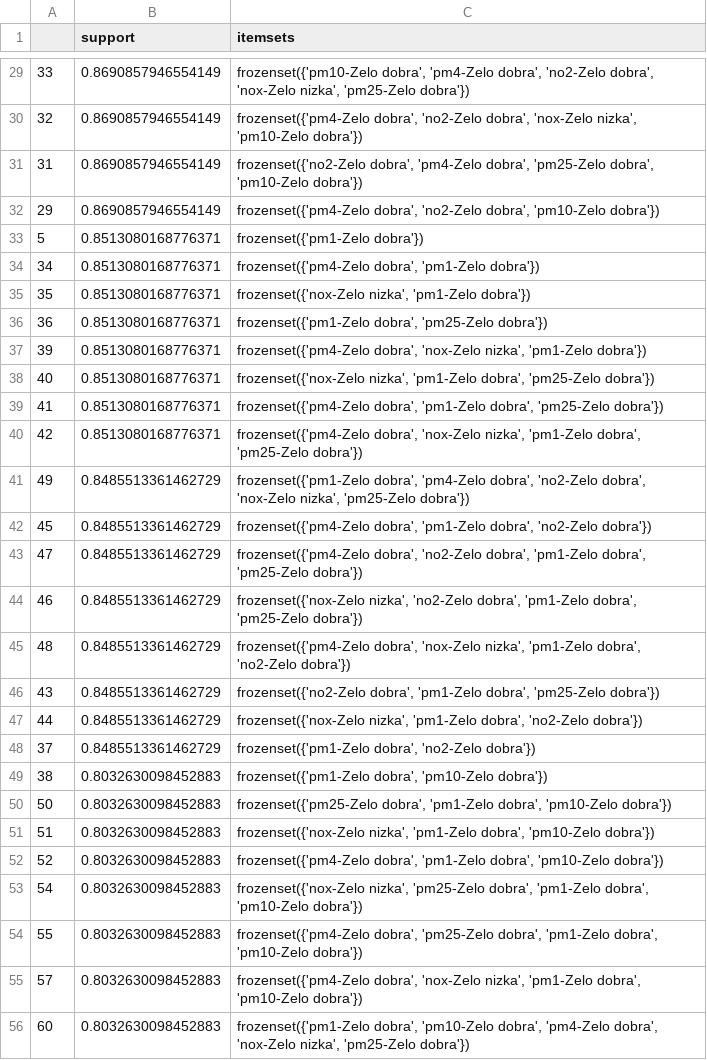
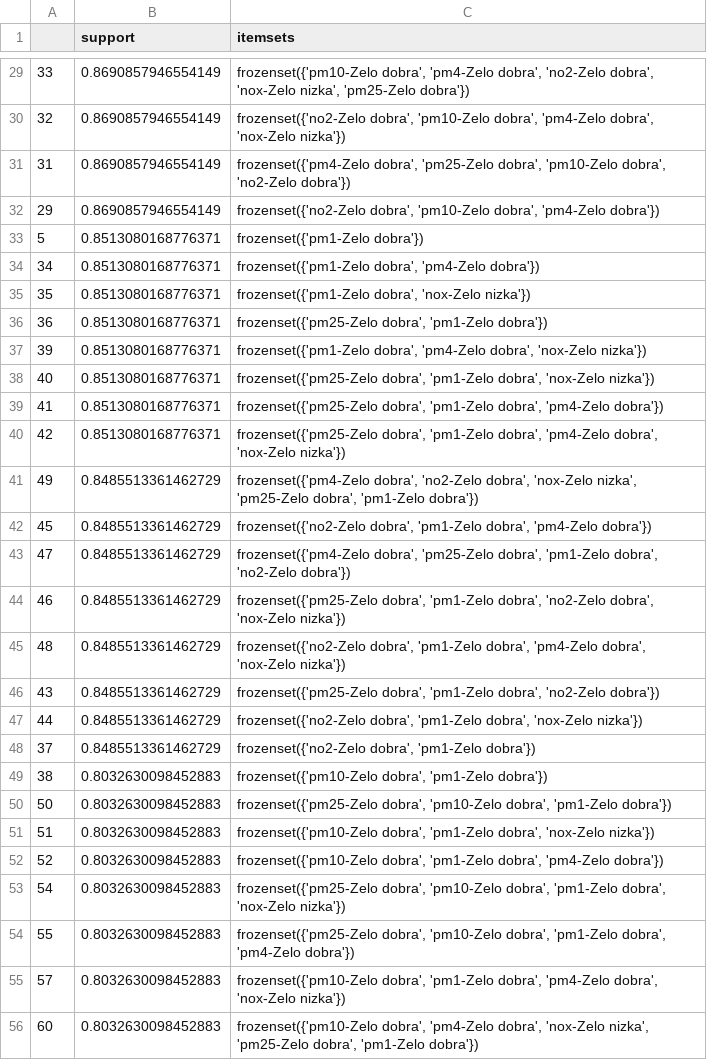
Before and after one commit to otiv33/AirQualityNARM, a CSV file: NARM/data/result_fp_growth_frequent_itemset.csv, drawn as a sheet; only a part is shown, gaps mark what is left out; the diff covers the shown part only.

```diff
--- a/NARM/data/result_fp_growth_frequent_itemset.csv
+++ b/NARM/data/result_fp_growth_frequent_itemset.csv
@@ -29,28 +29,28 @@
 33,0.8690857946554149,"frozenset({'pm10-Zelo dobra', 'pm4-Zelo dobra', 'no2-Zelo dobra', 'nox-Zelo nizka', 'pm25-Zelo dobra'})"
-32,0.8690857946554149,"frozenset({'pm4-Zelo dobra', 'no2-Zelo dobra', 'nox-Zelo nizka', 'pm10-Zelo dobra'})"
-31,0.8690857946554149,"frozenset({'no2-Zelo dobra', 'pm4-Zelo dobra', 'pm25-Zelo dobra', 'pm10-Zelo dobra'})"
-29,0.8690857946554149,"frozenset({'pm4-Zelo dobra', 'no2-Zelo dobra', 'pm10-Zelo dobra'})"
+32,0.8690857946554149,"frozenset({'no2-Zelo dobra', 'pm10-Zelo dobra', 'pm4-Zelo dobra', 'nox-Zelo nizka'})"
+31,0.8690857946554149,"frozenset({'pm4-Zelo dobra', 'pm25-Zelo dobra', 'pm10-Zelo dobra', 'no2-Zelo dobra'})"
+29,0.8690857946554149,"frozenset({'no2-Zelo dobra', 'pm10-Zelo dobra', 'pm4-Zelo dobra'})"
 5,0.8513080168776371,frozenset({'pm1-Zelo dobra'})
-34,0.8513080168776371,"frozenset({'pm4-Zelo dobra', 'pm1-Zelo dobra'})"
-35,0.8513080168776371,"frozenset({'nox-Zelo nizka', 'pm1-Zelo dobra'})"
-36,0.8513080168776371,"frozenset({'pm1-Zelo dobra', 'pm25-Zelo dobra'})"
-39,0.8513080168776371,"frozenset({'pm4-Zelo dobra', 'nox-Zelo nizka', 'pm1-Zelo dobra'})"
-40,0.8513080168776371,"frozenset({'nox-Zelo nizka', 'pm1-Zelo dobra', 'pm25-Zelo dobra'})"
-41,0.8513080168776371,"frozenset({'pm4-Zelo dobra', 'pm1-Zelo dobra', 'pm25-Zelo dobra'})"
-42,0.8513080168776371,"frozenset({'pm4-Zelo dobra', 'nox-Zelo nizka', 'pm1-Zelo dobra', 'pm25-Zelo dobra'})"
-49,0.8485513361462729,"frozenset({'pm1-Zelo dobra', 'pm4-Zelo dobra', 'no2-Zelo dobra', 'nox-Zelo nizka', 'pm25-Zelo dobra'})"
-45,0.8485513361462729,"frozenset({'pm4-Zelo dobra', 'pm1-Zelo dobra', 'no2-Zelo dobra'})"
-47,0.8485513361462729,"frozenset({'pm4-Zelo dobra', 'no2-Zelo dobra', 'pm1-Zelo dobra', 'pm25-Zelo dobra'})"
-46,0.8485513361462729,"frozenset({'nox-Zelo nizka', 'no2-Zelo dobra', 'pm1-Zelo dobra', 'pm25-Zelo dobra'})"
-48,0.8485513361462729,"frozenset({'pm4-Zelo dobra', 'nox-Zelo nizka', 'pm1-Zelo dobra', 'no2-Zelo dobra'})"
-43,0.8485513361462729,"frozenset({'no2-Zelo dobra', 'pm1-Zelo dobra', 'pm25-Zelo dobra'})"
-44,0.8485513361462729,"frozenset({'nox-Zelo nizka', 'pm1-Zelo dobra', 'no2-Zelo dobra'})"
-37,0.8485513361462729,"frozenset({'pm1-Zelo dobra', 'no2-Zelo dobra'})"
-38,0.8032630098452883,"frozenset({'pm1-Zelo dobra', 'pm10-Zelo dobra'})"
-50,0.8032630098452883,"frozenset({'pm25-Zelo dobra', 'pm1-Zelo dobra', 'pm10-Zelo dobra'})"
-51,0.8032630098452883,"frozenset({'nox-Zelo nizka', 'pm1-Zelo dobra', 'pm10-Zelo dobra'})"
-52,0.8032630098452883,"frozenset({'pm4-Zelo dobra', 'pm1-Zelo dobra', 'pm10-Zelo dobra'})"
-54,0.8032630098452883,"frozenset({'nox-Zelo nizka', 'pm25-Zelo dobra', 'pm1-Zelo dobra', 'pm10-Zelo dobra'})"
-55,0.8032630098452883,"frozenset({'pm4-Zelo dobra', 'pm25-Zelo dobra', 'pm1-Zelo dobra', 'pm10-Zelo dobra'})"
-57,0.8032630098452883,"frozenset({'pm4-Zelo dobra', 'nox-Zelo nizka', 'pm1-Zelo dobra', 'pm10-Zelo dobra'})"
-60,0.8032630098452883,"frozenset({'pm1-Zelo dobra', 'pm10-Zelo dobra', 'pm4-Zelo dobra', 'nox-Zelo nizka', 'pm25-Zelo dobra'})"
+34,0.8513080168776371,"frozenset({'pm1-Zelo dobra', 'pm4-Zelo dobra'})"
+35,0.8513080168776371,"frozenset({'pm1-Zelo dobra', 'nox-Zelo nizka'})"
+36,0.8513080168776371,"frozenset({'pm25-Zelo dobra', 'pm1-Zelo dobra'})"
+39,0.8513080168776371,"frozenset({'pm1-Zelo dobra', 'pm4-Zelo dobra', 'nox-Zelo nizka'})"
+40,0.8513080168776371,"frozenset({'pm25-Zelo dobra', 'pm1-Zelo dobra', 'nox-Zelo nizka'})"
+41,0.8513080168776371,"frozenset({'pm25-Zelo dobra', 'pm1-Zelo dobra', 'pm4-Zelo dobra'})"
+42,0.8513080168776371,"frozenset({'pm25-Zelo dobra', 'pm1-Zelo dobra', 'pm4-Zelo dobra', 'nox-Zelo nizka'})"
+49,0.8485513361462729,"frozenset({'pm4-Zelo dobra', 'no2-Zelo dobra', 'nox-Zelo nizka', 'pm25-Zelo dobra', 'pm1-Zelo dobra'})"
+45,0.8485513361462729,"frozenset({'no2-Zelo dobra', 'pm1-Zelo dobra', 'pm4-Zelo dobra'})"
+47,0.8485513361462729,"frozenset({'pm4-Zelo dobra', 'pm25-Zelo dobra', 'pm1-Zelo dobra', 'no2-Zelo dobra'})"
+46,0.8485513361462729,"frozenset({'pm25-Zelo dobra', 'pm1-Zelo dobra', 'no2-Zelo dobra', 'nox-Zelo nizka'})"
+48,0.8485513361462729,"frozenset({'no2-Zelo dobra', 'pm1-Zelo dobra', 'pm4-Zelo dobra', 'nox-Zelo nizka'})"
+43,0.8485513361462729,"frozenset({'pm25-Zelo dobra', 'pm1-Zelo dobra', 'no2-Zelo dobra'})"
+44,0.8485513361462729,"frozenset({'no2-Zelo dobra', 'pm1-Zelo dobra', 'nox-Zelo nizka'})"
+37,0.8485513361462729,"frozenset({'no2-Zelo dobra', 'pm1-Zelo dobra'})"
+38,0.8032630098452883,"frozenset({'pm10-Zelo dobra', 'pm1-Zelo dobra'})"
+50,0.8032630098452883,"frozenset({'pm25-Zelo dobra', 'pm10-Zelo dobra', 'pm1-Zelo dobra'})"
+51,0.8032630098452883,"frozenset({'pm10-Zelo dobra', 'pm1-Zelo dobra', 'nox-Zelo nizka'})"
+52,0.8032630098452883,"frozenset({'pm10-Zelo dobra', 'pm1-Zelo dobra', 'pm4-Zelo dobra'})"
+54,0.8032630098452883,"frozenset({'pm25-Zelo dobra', 'pm10-Zelo dobra', 'pm1-Zelo dobra', 'nox-Zelo nizka'})"
+55,0.8032630098452883,"frozenset({'pm25-Zelo dobra', 'pm10-Zelo dobra', 'pm1-Zelo dobra', 'pm4-Zelo dobra'})"
+57,0.8032630098452883,"frozenset({'pm10-Zelo dobra', 'pm1-Zelo dobra', 'pm4-Zelo dobra', 'nox-Zelo nizka'})"
+60,0.8032630098452883,"frozenset({'pm10-Zelo dobra', 'pm4-Zelo dobra', 'nox-Zelo nizka', 'pm25-Zelo dobra', 'pm1-Zelo dobra'})"
```
Also changed, not shown: 45 edited cells elsewhere in this file, NARM/data/result_fp_growth_association_rules.csv, 11 other files.
